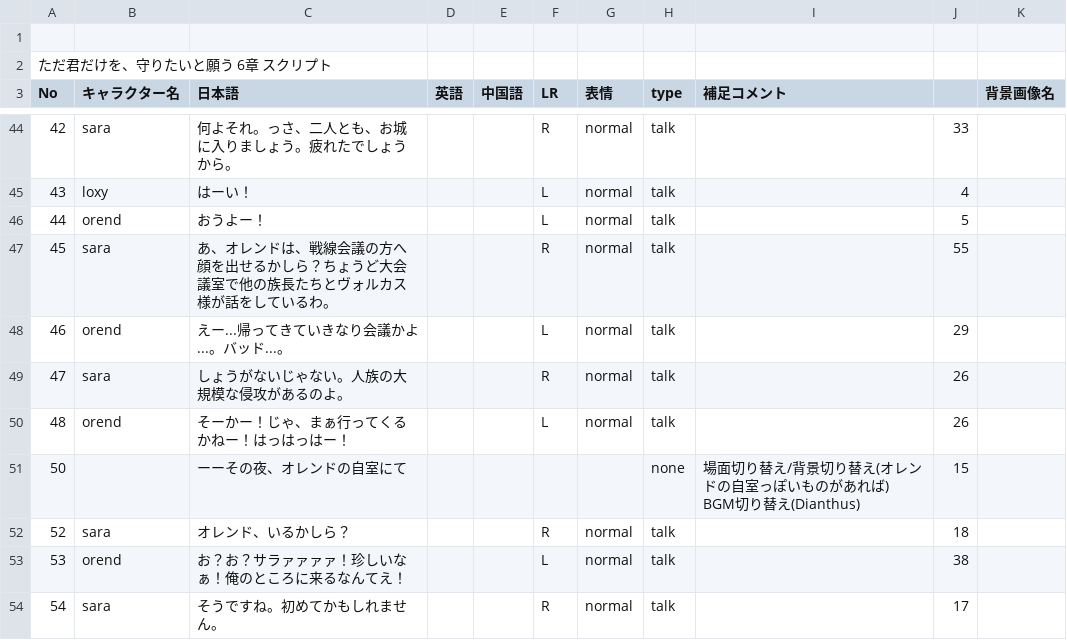
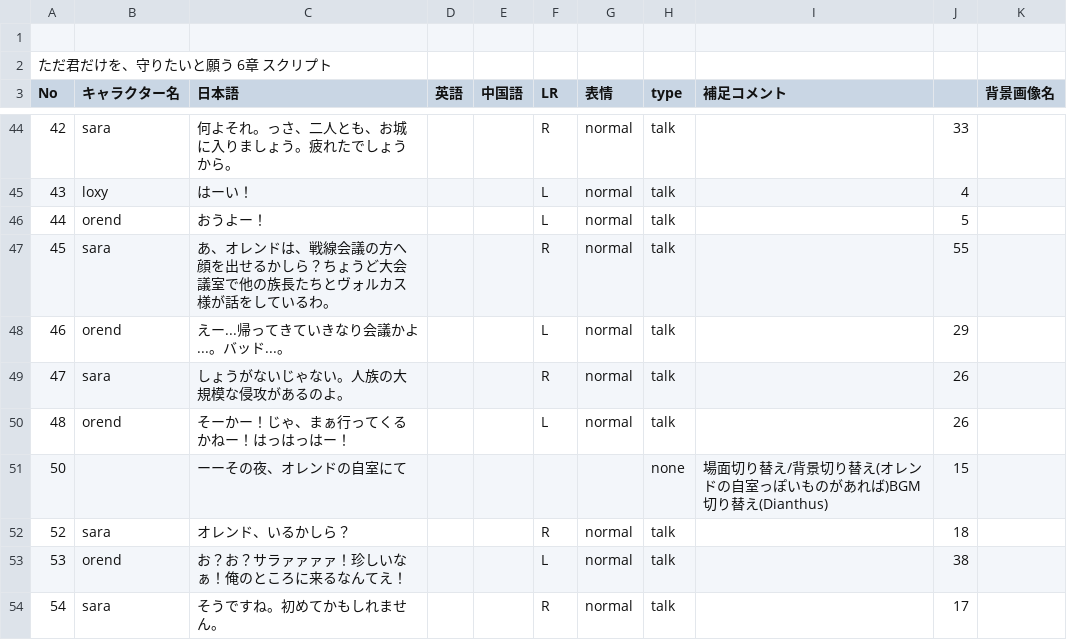
Before and after one commit to HamanoShintaro/tadakimi_game, a CSV file: Assets/Resources/DataBase/Data/CSV/1-27.csv, drawn as a sheet; only a part is shown, gaps mark what is left out.

```diff
--- a/Assets/Resources/DataBase/Data/CSV/1-27.csv
+++ b/Assets/Resources/DataBase/Data/CSV/1-27.csv
@@ -50,4 +50,3 @@ No,キャラクター名,日本語,英語,中国語,LR,表情,type,補足コメ
 48,orend,そーかー！じゃ、まぁ行ってくるかねー！はっはっはー！,,,L,normal,talk,,26,
-50,,ーーその夜、オレンドの自室にて,,,,,none,"場面切り替え/背景切り替え(オレンドの自室っぽいものがあれば)
-BGM切り替え(Dianthus)",15,
+50,,ーーその夜、オレンドの自室にて,,,,,none,"場面切り替え/背景切り替え(オレンドの自室っぽいものがあれば)BGM切り替え(Dianthus)",15,
 52,sara,オレンド、いるかしら？,,,R,normal,talk,,18,
```
Also changed, not shown: 4 other files.
